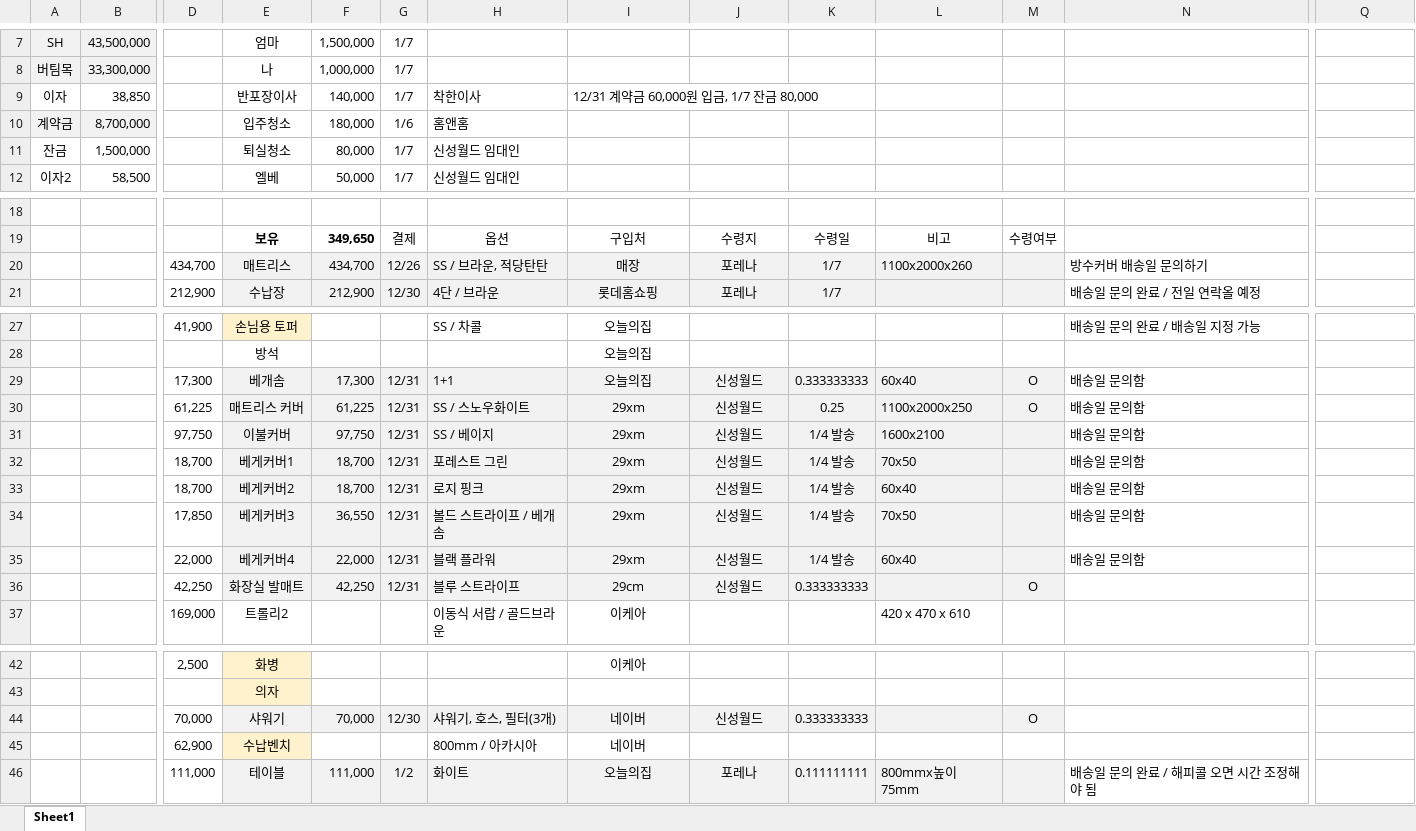
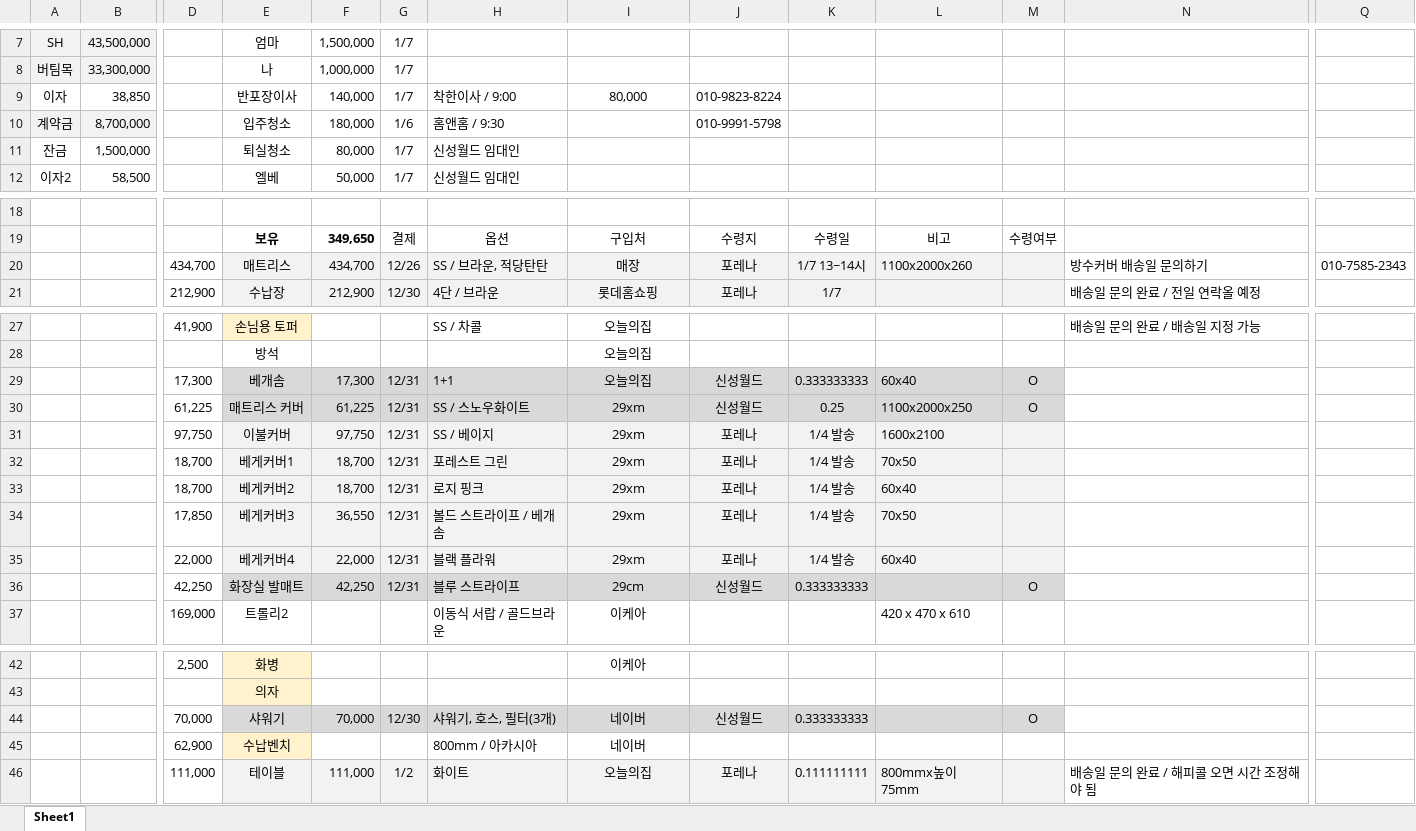
Before and after one commit to so-dami/FED-PJ-2022-dami, an Excel workbook: 통합 문서1.xlsx, sheet Sheet1, drawn as a sheet; only a part is shown, gaps mark what is left out; values as stored, in another font and other column widths than the file's, no borders; the diff names each change by its address in the sheet, - before the commit and + after, or states it on an @@ line.

```diff
--- a/통합 문서1.xlsx (sheet Sheet1)
+++ b/통합 문서1.xlsx (sheet Sheet1)
-H9: 착한이사
+H9: 착한이사 / 9:00
-I9: 12/31 계약금 60,000원 입금, 1/7 잔금 80,000
+I9: 80,000
-I9 alignment: left
+I9 alignment: center
-I9:K9 merged
-J9: (empty)
+J9: 010-9823-8224
-H10: 홈앤홈
+H10: 홈앤홈 / 9:30
-J10: (empty)
+J10: 010-9991-5798
-K20: 1/7
+K20: 1/7 13~14시
-Q20: (empty)
+Q20: 010-7585-2343
-E29:M30 fill: #F2F2F2
+E29:M30 fill: #D9D9D9
-N29:N35: 배송일 문의함
+N29:N35: (empty)
-J31:J35: 신성월드
+J31:J35: 포레나
-E36:M36 fill: #F2F2F2
+E36:M36 fill: #D9D9D9
-E44:M44 fill: #F2F2F2
+E44:M44 fill: #D9D9D9
```
Also changed, not shown: 4 other files.
